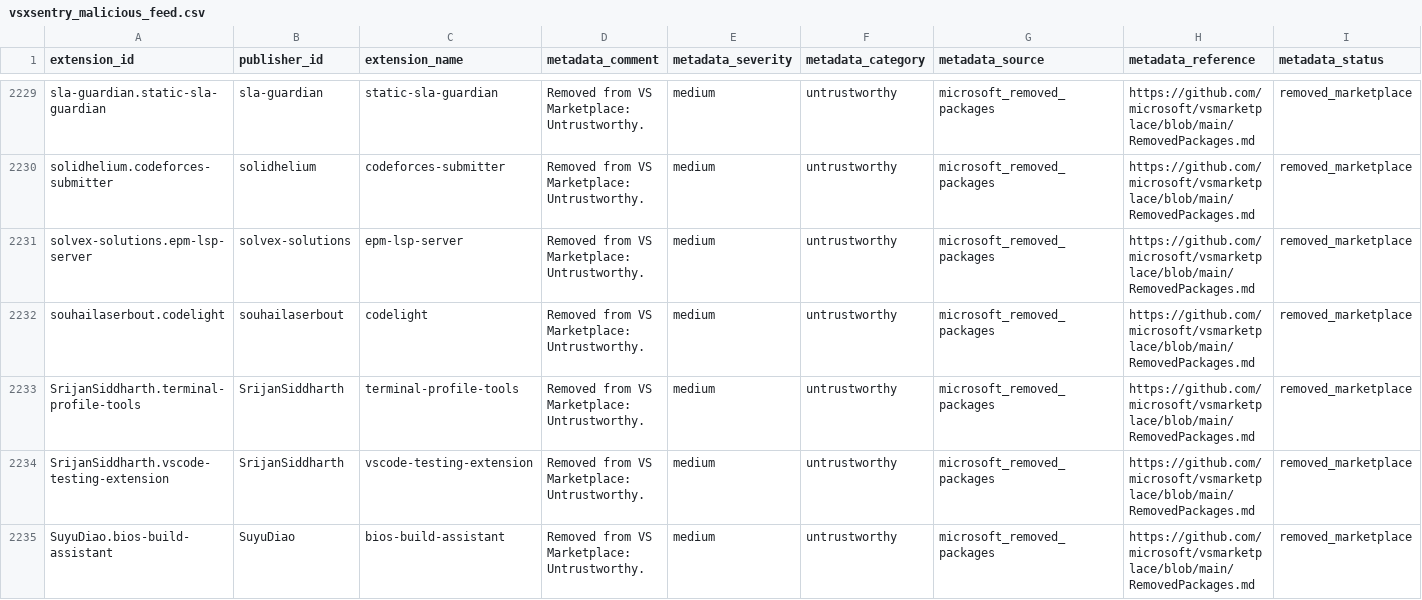
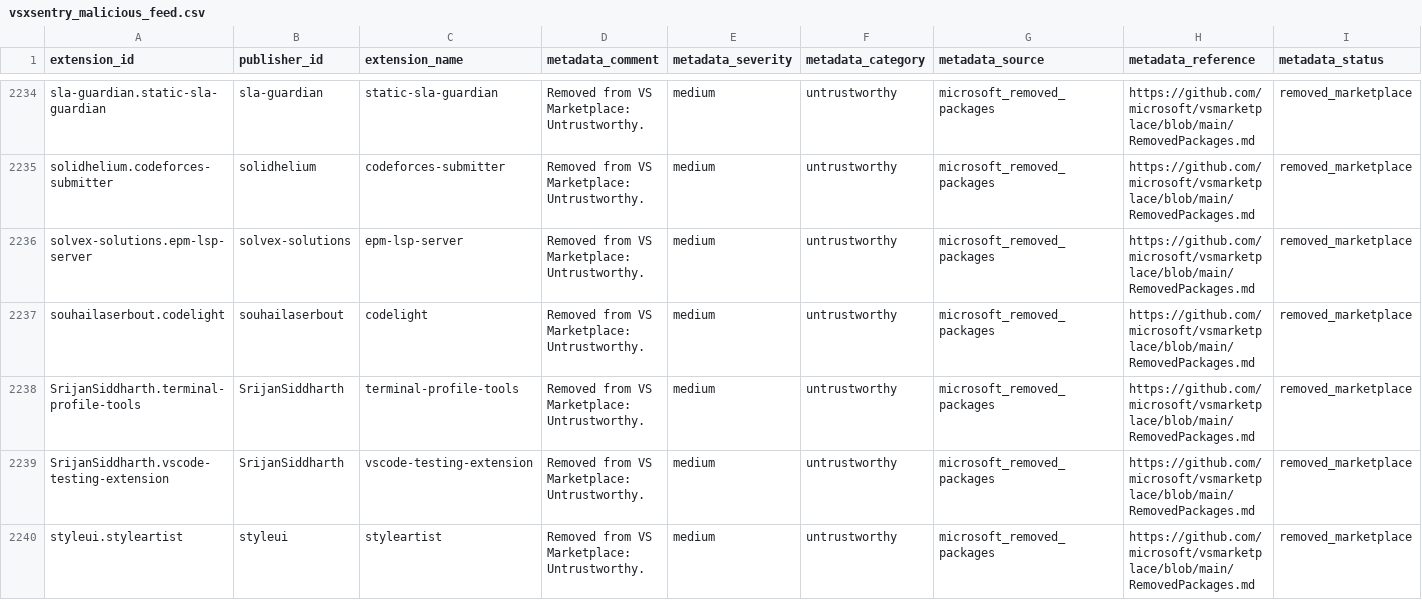
Before and after one commit to vsxsentry/vsxsentry.github.io, a CSV file: feeds/vsxsentry_malicious_feed.csv, drawn as a sheet; only a part is shown, gaps mark what is left out; the shorter side is filled out with more unchanged rows; rows hold the shown columns only; the diff covers the shown part only; the diff names each change by its address in the sheet, - before the commit and + after, or states it on an @@ line.

```diff
--- a/feeds/vsxsentry_malicious_feed.csv
+++ b/feeds/vsxsentry_malicious_feed.csv
+row 2240: styleui.styleartist | styleui | styleartist | Removed from VS Marketplace: Untrustworthy. | medium | untrustworthy | microsoft_removed_packages | https://github.com/microsoft/vsmarketplace/blob/main/RemovedPackages.md | removed_marketplace
```
Also changed, not shown: 6 added rows elsewhere in this file, feeds/vsxsentry_feed.csv, feeds/vsxsentry_opencti_import.csv, 13 other files.
